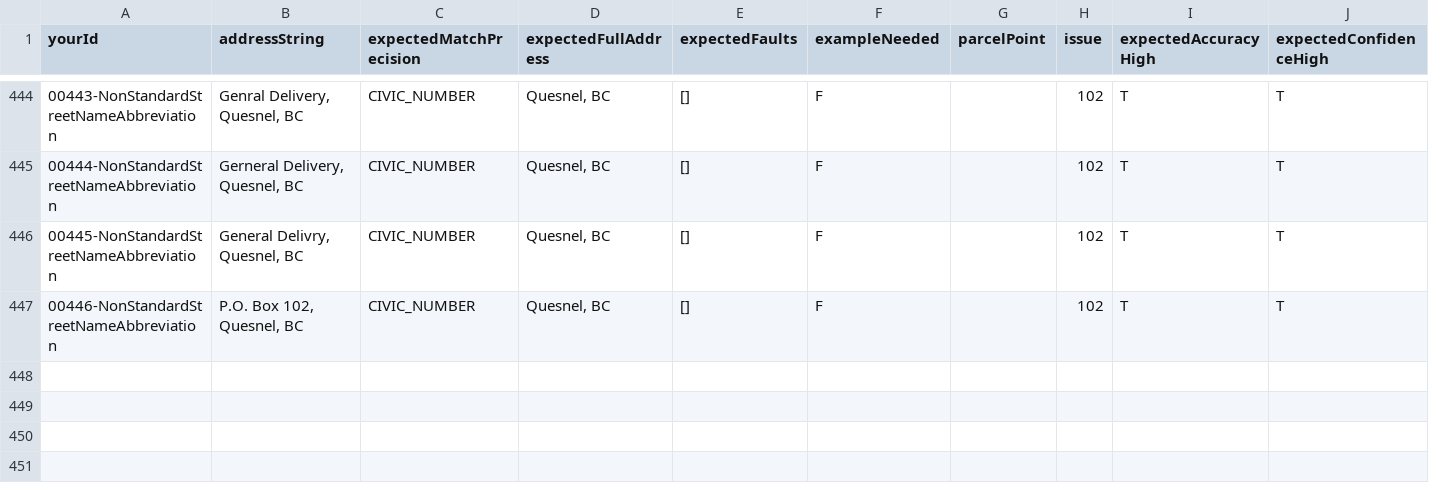
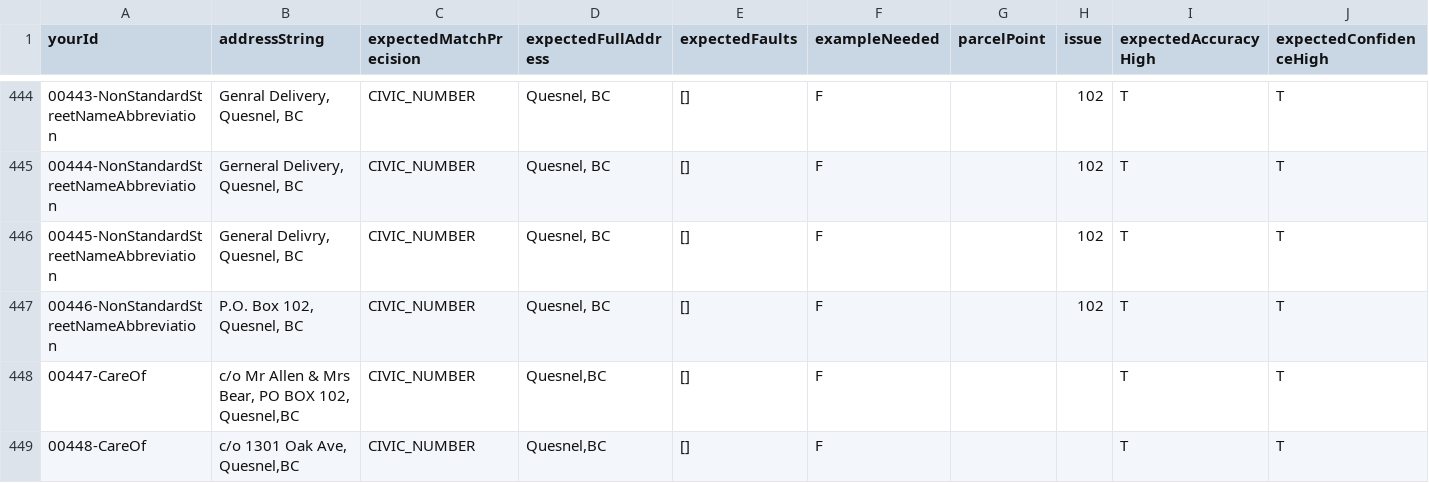
Before and after one commit to cmhodgson/ols-geocoder, a CSV file: atp_addresses.csv, drawn as a sheet; only a part is shown, gaps mark what is left out; the diff names each change by its address in the sheet, - before the commit and + after, or states it on an @@ line.

Commit message:
Update atp_addresses.csv

```diff
--- a/atp_addresses.csv
+++ b/atp_addresses.csv
+row 448: 00447-CareOf | c/o Mr Allen & Mrs Bear, PO BOX 102, Quesnel,BC | CIVIC_NUMBER | Quesnel,BC | [] | F |  |  | T | T
+row 449: 00448-CareOf | c/o 1301 Oak Ave, Quesnel,BC | CIVIC_NUMBER | Quesnel,BC | [] | F |  |  | T | T
```
